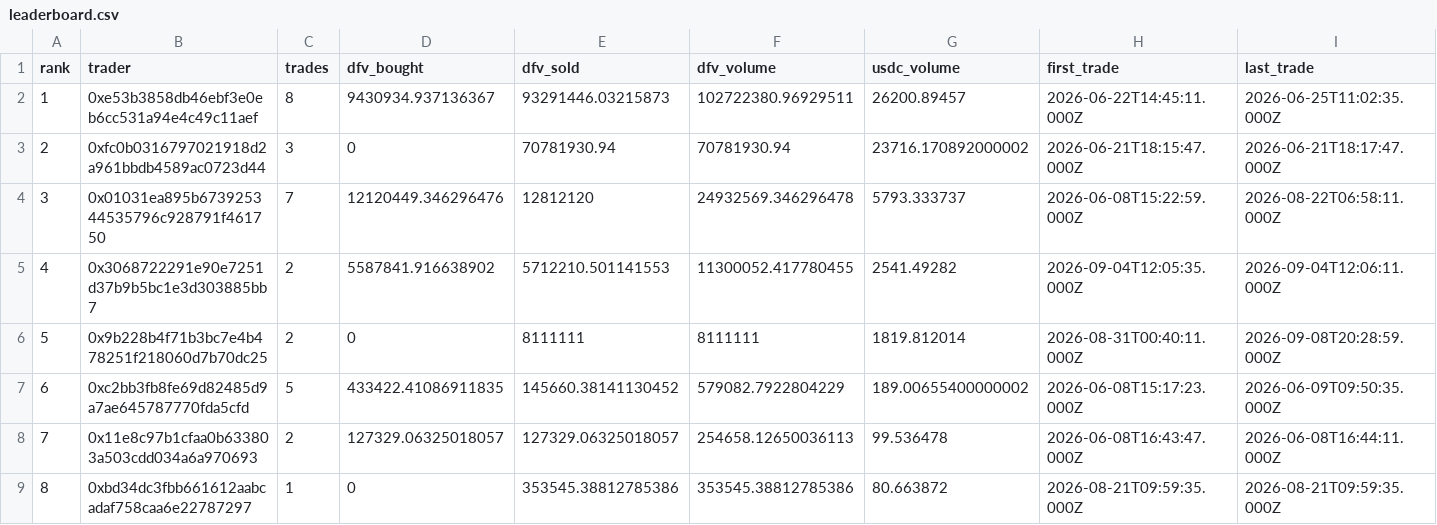
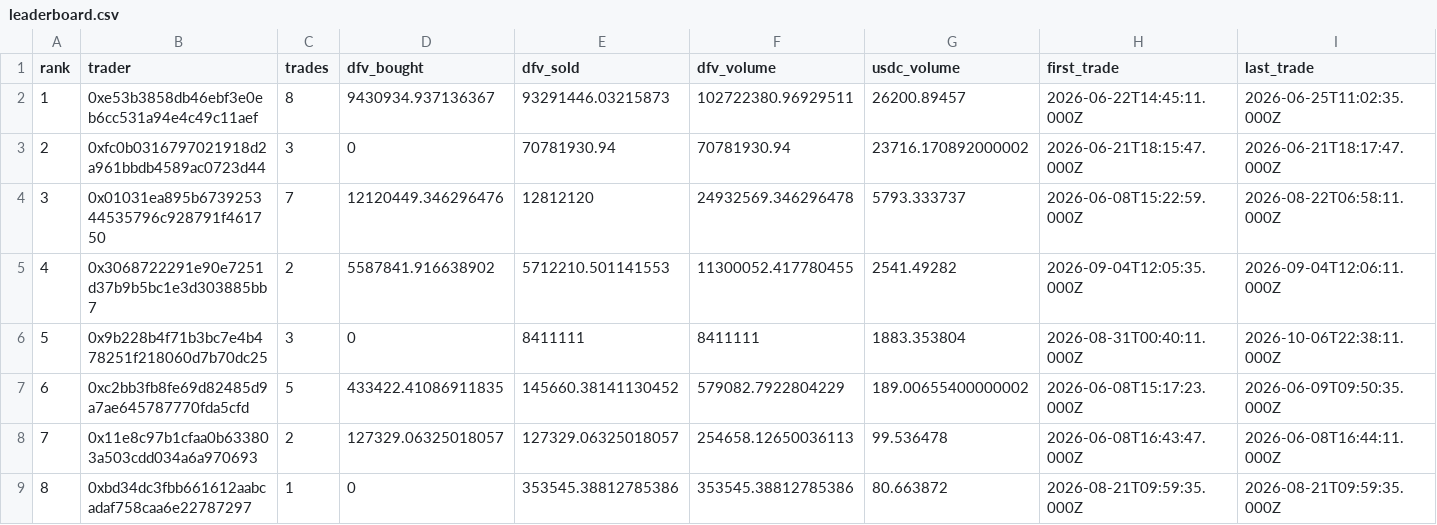
Before and after one commit to Ricosworks1/deepfuckingvalue_website, a CSV file: leaderboard/leaderboard.csv, drawn as a sheet; only a part is shown.

```diff
--- a/leaderboard/leaderboard.csv
+++ b/leaderboard/leaderboard.csv
@@ -5,3 +5,3 @@ rank,trader,trades,dfv_bought,dfv_sold,dfv_volume,usdc_volume,first_trade,last_t
 4,0x3068722291e90e7251d37b9b5bc1e3d303885bb7,2,5587841.916638902,5712210.501141553,11300052.417780455,2541.49282,2026-09-04T12:05:35.000Z,2026-09-04T12:06:11.000Z
-5,0x9b228b4f71b3bc7e4b478251f218060d7b70dc25,2,0,8111111,8111111,1819.812014,2026-08-31T00:40:11.000Z,2026-09-08T20:28:59.000Z
+5,0x9b228b4f71b3bc7e4b478251f218060d7b70dc25,3,0,8411111,8411111,1883.353804,2026-08-31T00:40:11.000Z,2026-10-06T22:38:11.000Z
 6,0xc2bb3fb8fe69d82485d9a7ae645787770fda5cfd,5,433422.41086911835,145660.38141130452,579082.7922804229,189.00655400000002,2026-06-08T15:17:23.000Z,2026-06-09T09:50:35.000Z
```
Also changed, not shown: leaderboard/trades.csv, 14 other files.
